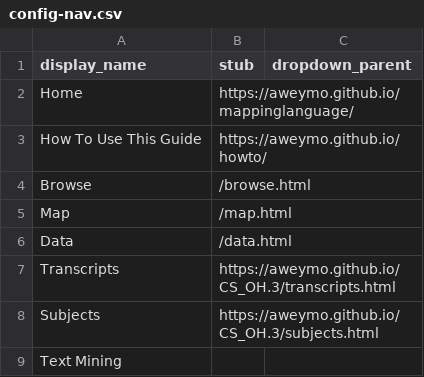
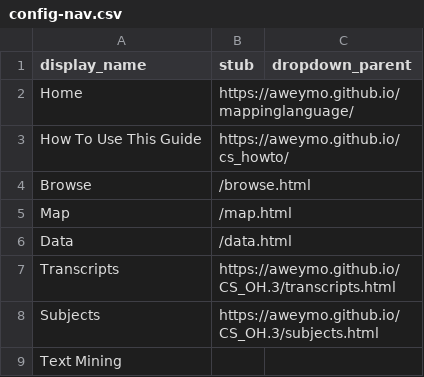
Before and after one commit to aweymo/CS.2, a CSV file: _data/config-nav.csv, drawn as a sheet; only a part is shown.

Commit message:
cs_howto

```diff
--- a/_data/config-nav.csv
+++ b/_data/config-nav.csv
@@ -2,3 +2,3 @@ display_name,stub,dropdown_parent
 Home,https://aweymo.github.io/mappinglanguage/
-How To Use This Guide,https://aweymo.github.io/howto/
+How To Use This Guide,https://aweymo.github.io/cs_howto/
 Browse,/browse.html
```
